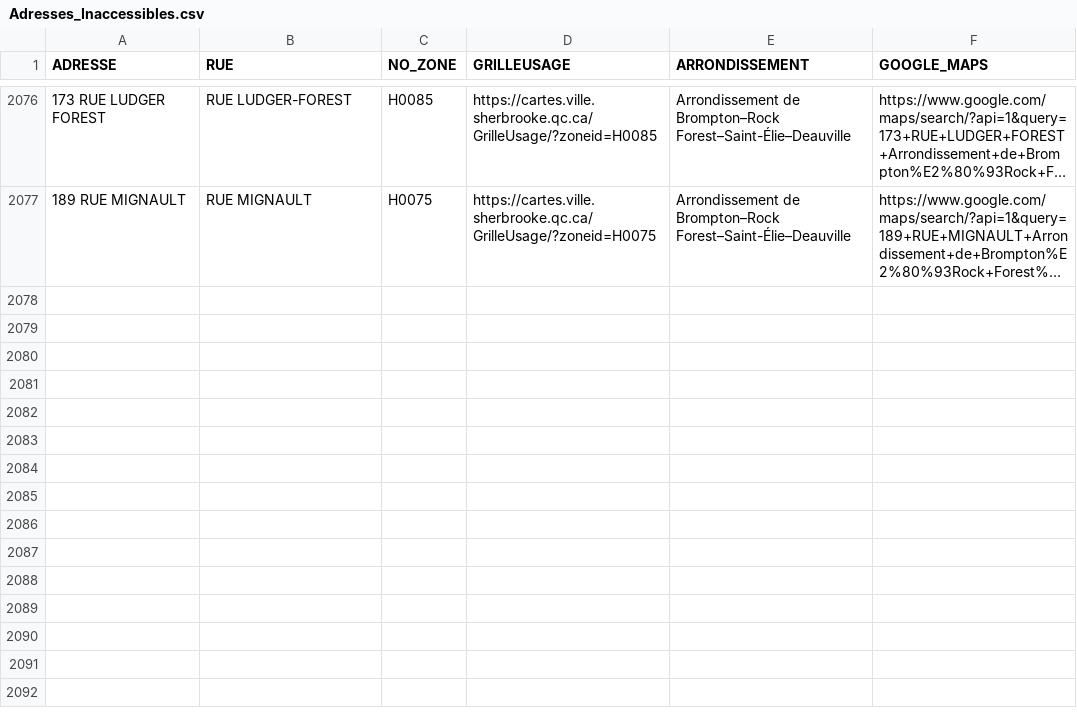
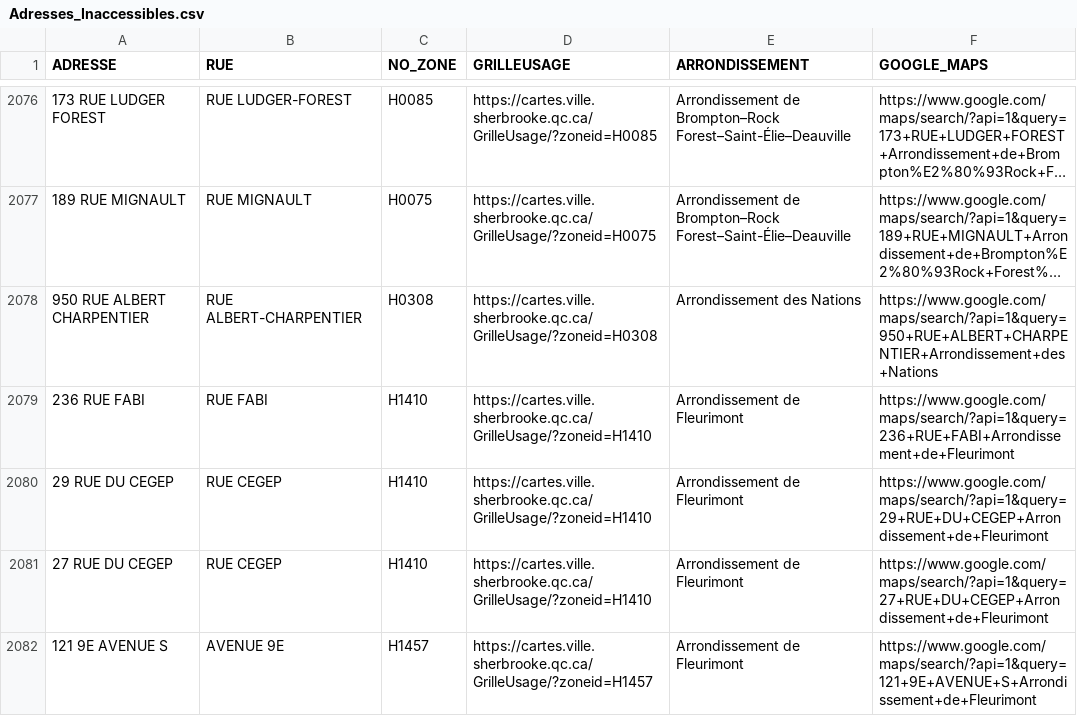
Before and after one commit to KBAILEY90/Prospection, a CSV file: data/Adresses_Inaccessibles.csv, drawn as a sheet; only a part is shown, gaps mark what is left out; long unchanged cells end in …; the diff names each change by its address in the sheet, - before the commit and + after, or states it on an @@ line.

```diff
--- a/data/Adresses_Inaccessibles.csv
+++ b/data/Adresses_Inaccessibles.csv
+row 2078: 950 RUE ALBERT CHARPENTIER | RUE ALBERT-CHARPENTIER | H0308 | https://cartes.ville.sherbrooke.qc.ca/GrilleUsage/?zoneid=H0308 | Arrondissement des Nations | https://www.google.com/maps/search/?api=1&query=950+RUE+ALBERT+CHARPENTIER+Arrondissement+des+Nations
+row 2079: 236 RUE FABI | RUE FABI | H1410 | https://cartes.ville.sherbrooke.qc.ca/GrilleUsage/?zoneid=H1410 | Arrondissement de Fleurimont | https://www.google.com/maps/search/?api=1&query=236+RUE+FABI+Arrondissement+de+Fleurimont
+row 2080: 29 RUE DU CEGEP | RUE CEGEP | H1410 | https://cartes.ville.sherbrooke.qc.ca/GrilleUsage/?zoneid=H1410 | Arrondissement de Fleurimont | https://www.google.com/maps/search/?api=1&query=29+RUE+DU+CEGEP+Arrondissement+de+Fleurimont
+row 2081: 27 RUE DU CEGEP | RUE CEGEP | H1410 | https://cartes.ville.sherbrooke.qc.ca/GrilleUsage/?zoneid=H1410 | Arrondissement de Fleurimont | https://www.google.com/maps/search/?api=1&query=27+RUE+DU+CEGEP+Arrondissement+de+Fleurimont
+row 2082: 121 9E AVENUE S | AVENUE 9E | H1457 | https://cartes.ville.sherbrooke.qc.ca/GrilleUsage/?zoneid=H1457 | Arrondissement de Fleurimont | https://www.google.com/maps/search/?api=1&query=121+9E+AVENUE+S+Arrondissement+de+Fleurimont
```
Also changed, not shown: 1 other file.
